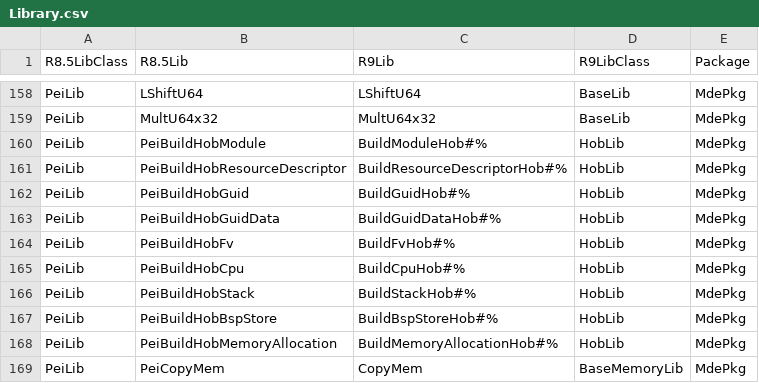
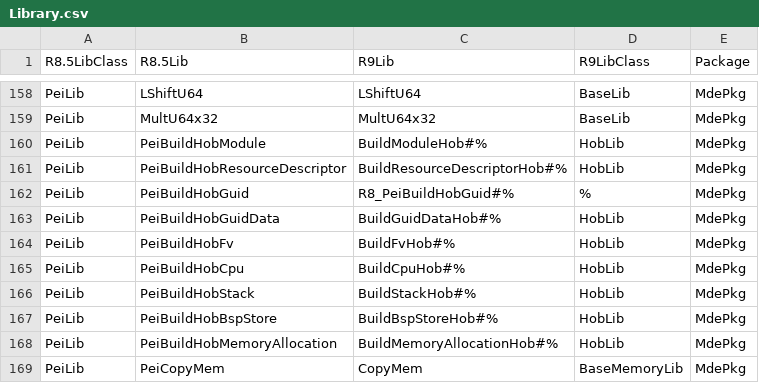
Before and after one commit to mcb30/edk2, a CSV file: edk2/Tools/Conf/Migration/Library.csv, drawn as a sheet; only a part is shown, gaps mark what is left out.

Commit message:
Add migration rule for Build Guid Hob.
git-svn-id: https://edk2.tianocore.org/svn/edk2/trunk@1513 de2fecce-e211-0410-80a6-f3fac2684e05

```diff
--- a/edk2/Tools/Conf/Migration/Library.csv
+++ b/edk2/Tools/Conf/Migration/Library.csv
@@ -161,3 +161,3 @@ PeiLib,PeiBuildHobModule,BuildModuleHob#%,HobLib,MdePkg
 PeiLib,PeiBuildHobResourceDescriptor,BuildResourceDescriptorHob#%,HobLib,MdePkg
-PeiLib,PeiBuildHobGuid,BuildGuidHob#%,HobLib,MdePkg
+PeiLib,PeiBuildHobGuid,R8_PeiBuildHobGuid#%,%,MdePkg
 PeiLib,PeiBuildHobGuidData,BuildGuidDataHob#%,HobLib,MdePkg
```
Also changed, not shown: 2 other files.
